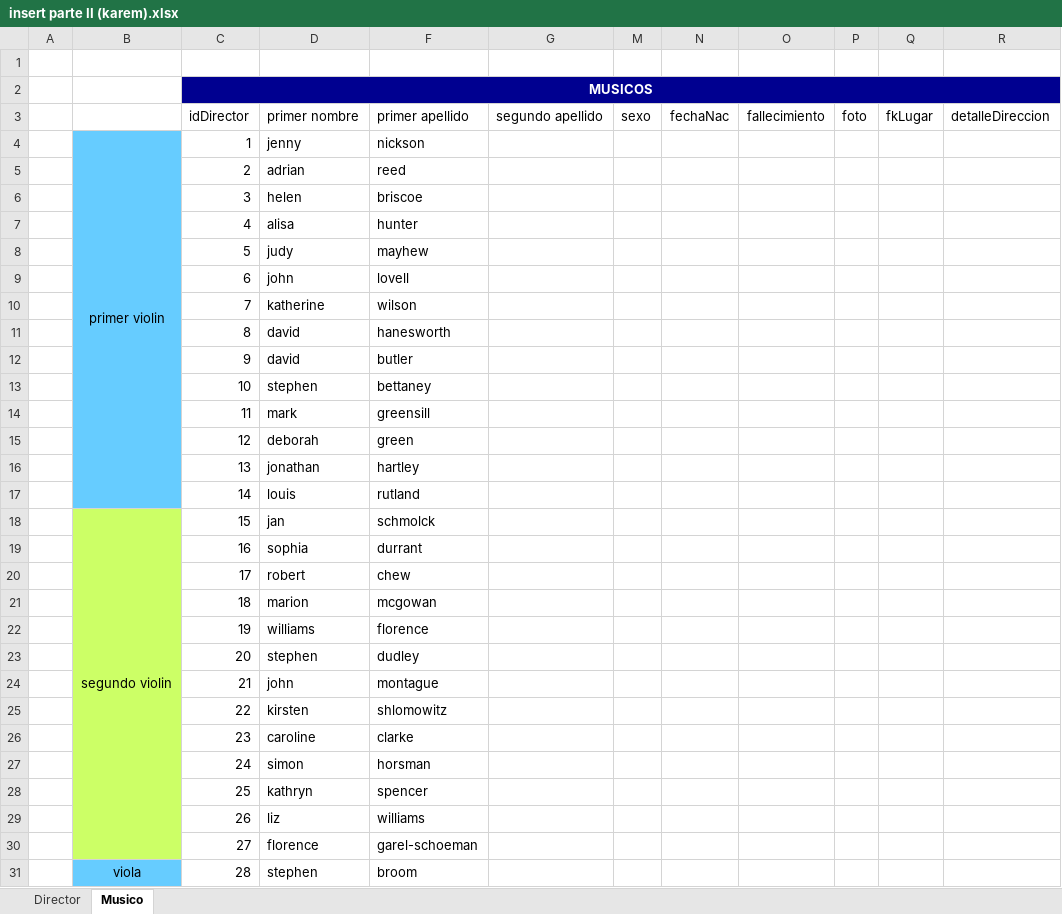
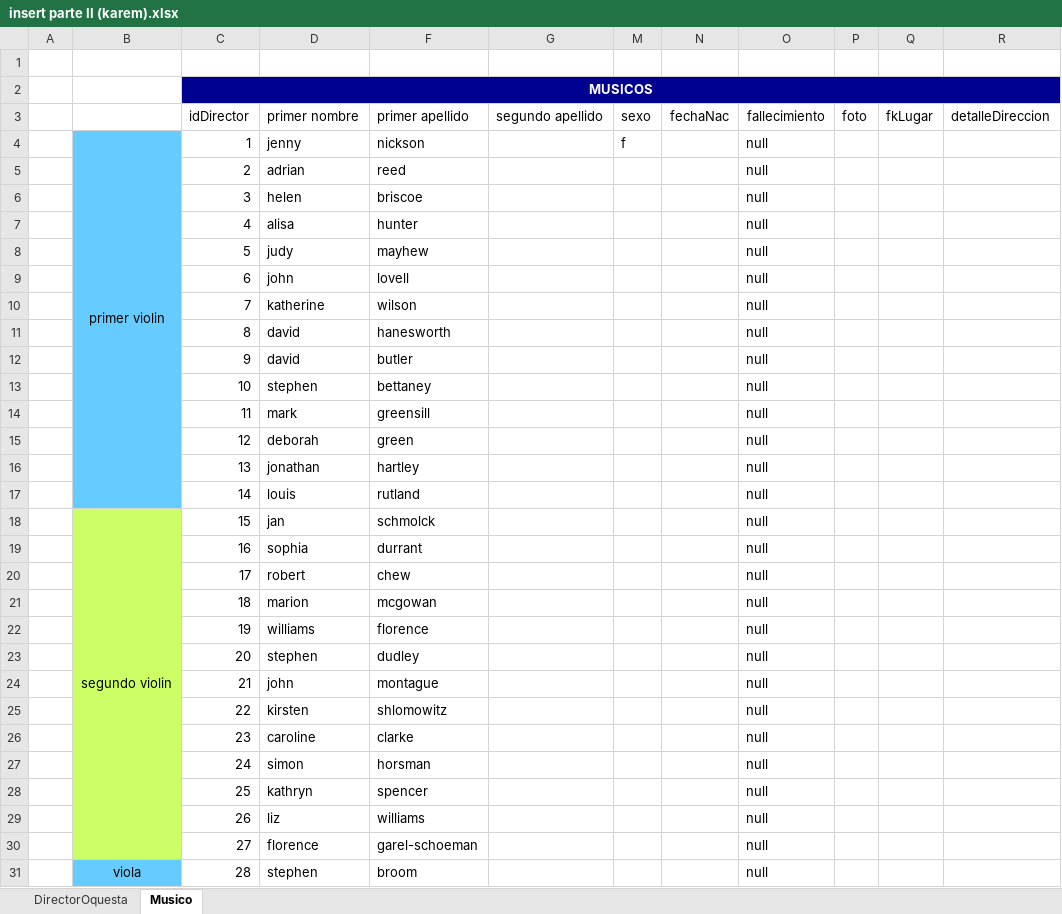
Before and after one commit to Isaac6702/base-de-datos-proy-isaackaremali, an Excel workbook: insert parte II (karem).xlsx, sheet Musico, drawn as a sheet; only a part is shown; values as stored, in another font and other column widths than the file's, no borders; conditional formats and table styles not drawn; the diff covers the shown part only; the diff names each change by its address in the sheet, - before the commit and + after, or states it on an @@ line.

```diff
--- a/insert parte II (karem).xlsx (sheet Musico)
+++ b/insert parte II (karem).xlsx (sheet Musico)
-sheet tab: Director
+sheet tab: DirectorOquesta
-M4: (empty)
+M4: f
-O4:O31: (empty)
+O4:O31: null
```
Also changed, not shown: 73 edited cells elsewhere in this sheet, sheet DirectorOquesta, 5 other files.
